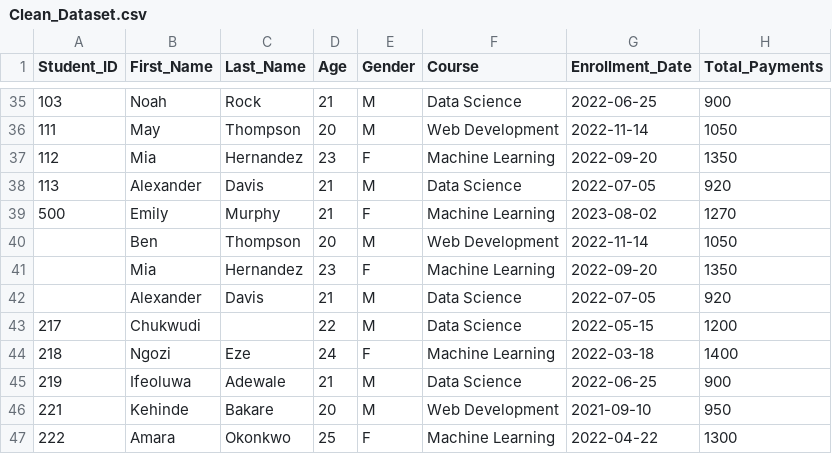
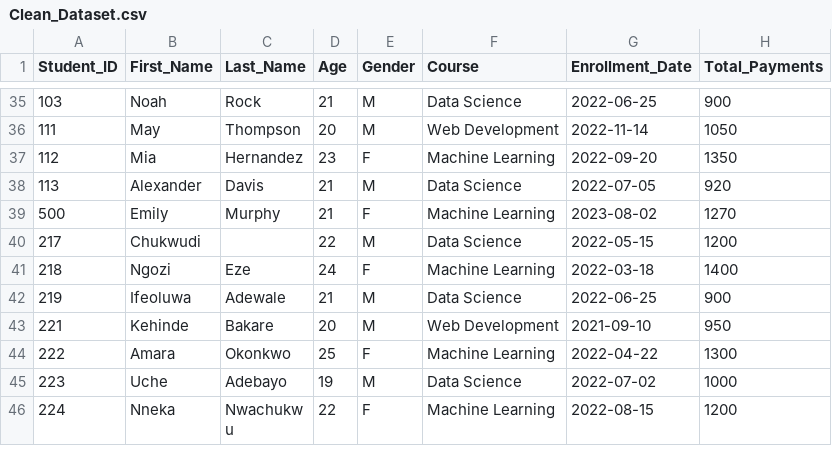
Before and after one commit to adilahauni/DS_TEB2043, a CSV file: Clean_Dataset.csv, drawn as a sheet; only a part is shown, gaps mark what is left out; the shorter side is filled out with more unchanged rows; the diff names each change by its address in the sheet, - before the commit and + after, or states it on an @@ line.

Commit message:
Fix missing Student_ID rows and finalize cleaned dataset

```diff
--- a/Clean_Dataset.csv
+++ b/Clean_Dataset.csv
-row 40:  | Ben | Thompson | 20 | M | Web Development | 2022-11-14 | 1050
-row 41:  | Mia | Hernandez | 23 | F | Machine Learning | 2022-09-20 | 1350
-row 42:  | Alexander | Davis | 21 | M | Data Science | 2022-07-05 | 920
```
Also changed, not shown: 1 other file.
